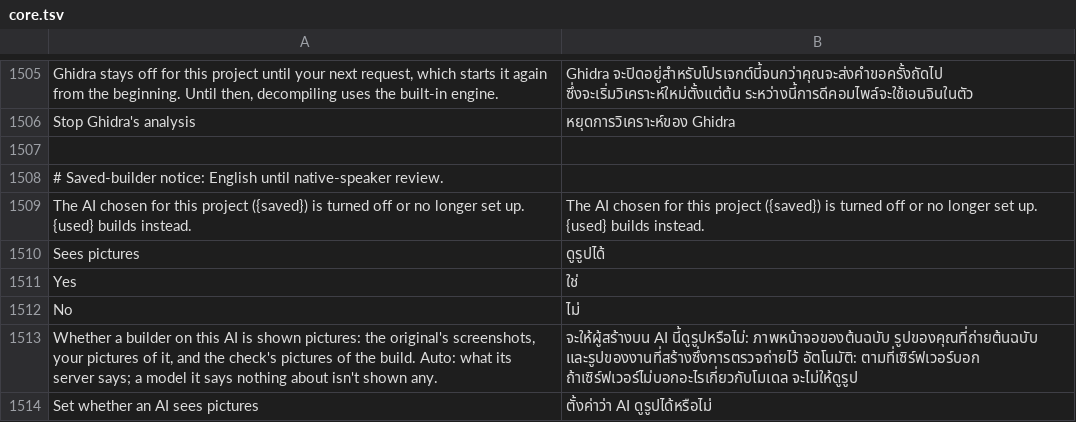
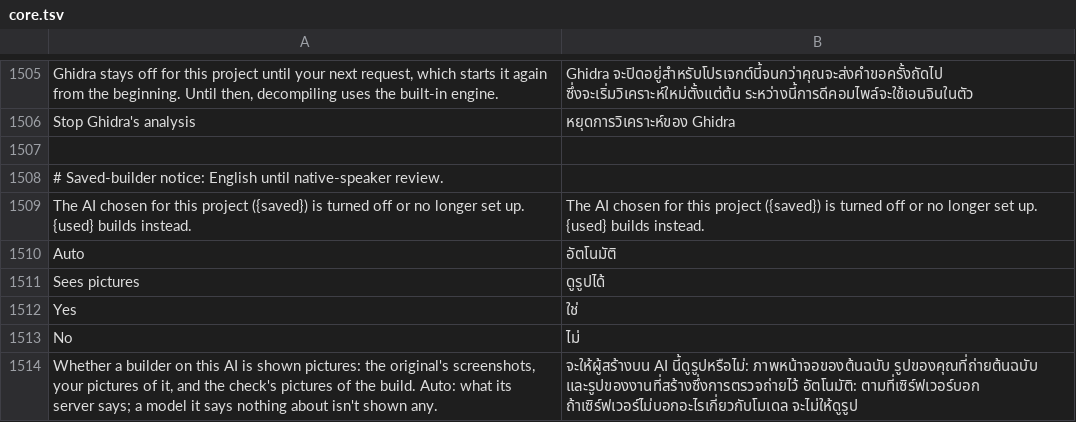
Before and after one commit to storytold/craft-anything, a TSV file: crates/ui-egui/src/i18n/th/core.tsv, drawn as a sheet; only a part is shown, gaps mark what is left out; the shorter side is filled out with more unchanged rows.

```diff
--- a/crates/ui-egui/src/i18n/th/core.tsv
+++ b/crates/ui-egui/src/i18n/th/core.tsv
@@ -1509,2 +1509,3 @@ Stop Ghidra's analysis	หยุดการวิเคราะห์ของ
 The AI chosen for this project ({saved}) is turned off or no longer set up. {used} builds instead.	The AI chosen for this project ({saved}) is turned off or no longer set up. {used} builds instead.
+Auto	อัตโนมัติ
 Sees pictures	ดูรูปได้
```
Also changed, not shown: crates/ui-egui/src/i18n/cs/core.tsv, crates/ui-egui/src/i18n/de/core.tsv, 10 other files.
